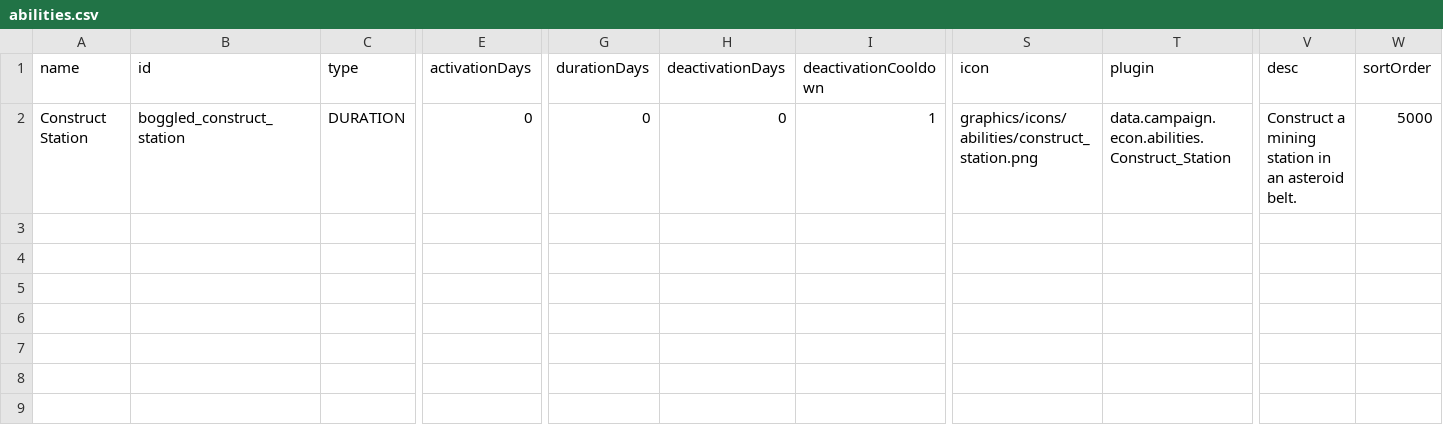
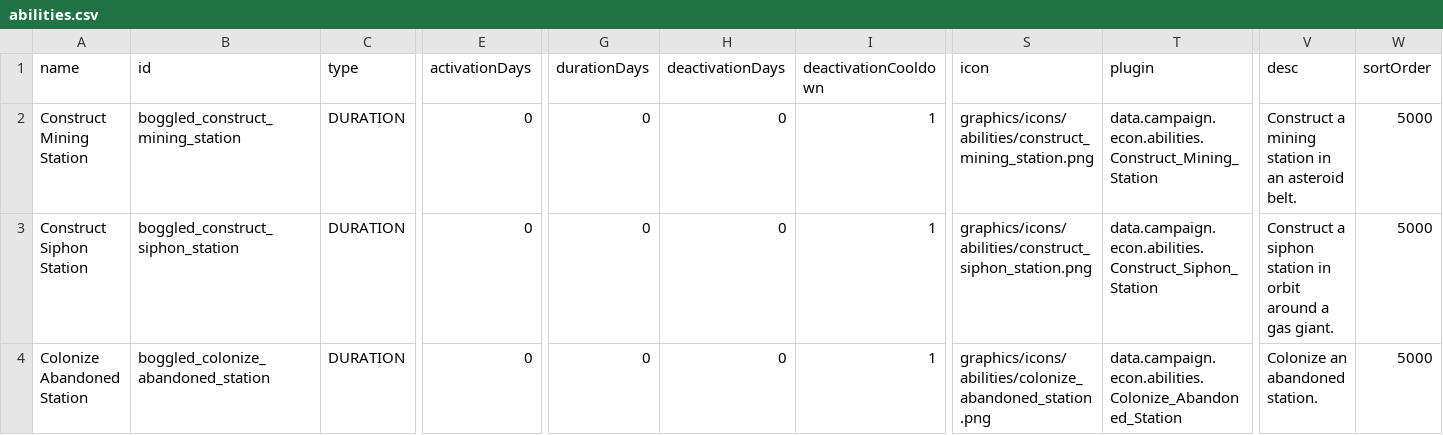
Before and after one commit to boggled-starsector/boggled_station_construction, a CSV file: Boggled Station Construction/data/campaign/abilities.csv, drawn as a sheet; only a part is shown, gaps mark what is left out; rows hold the shown columns only; the diff names each change by its address in the sheet, - before the commit and + after, or states it on an @@ line.

```diff
--- a/Boggled Station Construction/data/campaign/abilities.csv
+++ b/Boggled Station Construction/data/campaign/abilities.csv
-A2 (name): Construct Station
+A2 (name): Construct Mining Station
-B2 (id): boggled_construct_station
+B2 (id): boggled_construct_mining_station
-S2 (icon): graphics/icons/abilities/construct_station.png
+S2 (icon): graphics/icons/abilities/construct_mining_station.png
-T2 (plugin): data.campaign.econ.abilities.Construct_Station
+T2 (plugin): data.campaign.econ.abilities.Construct_Mining_Station
+row 3: Construct Siphon Station | boggled_construct_siphon_station | DURATION | 0 | 0 | 0 | 1 | graphics/icons/abilities/construct_siphon_station.png | data.campaign.econ.abilities.Construct_Siphon_Station | Construct a siphon station in orbit around a gas giant. | 5000
+row 4: Colonize Abandoned Station | boggled_colonize_abandoned_station | DURATION | 0 | 0 | 0 | 1 | graphics/icons/abilities/colonize_abandoned_station.png | data.campaign.econ.abilities.Colonize_Abandoned_Station | Colonize an abandoned station. | 5000
```
Also changed, not shown: Boggled Station Construction/data/strings/descriptions.csv, 8 other files.
